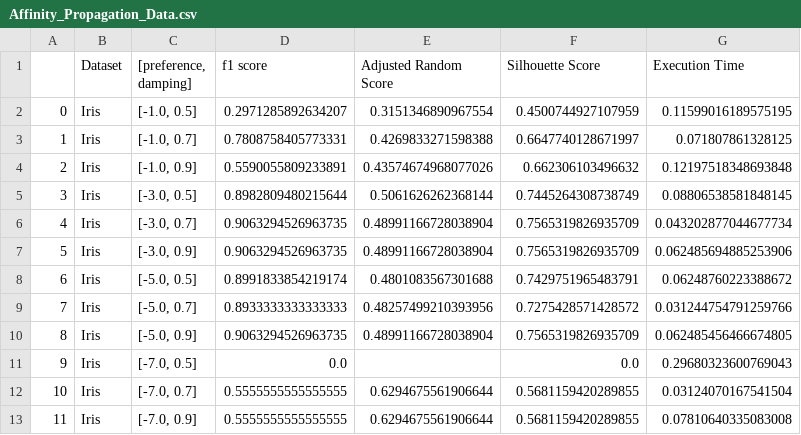
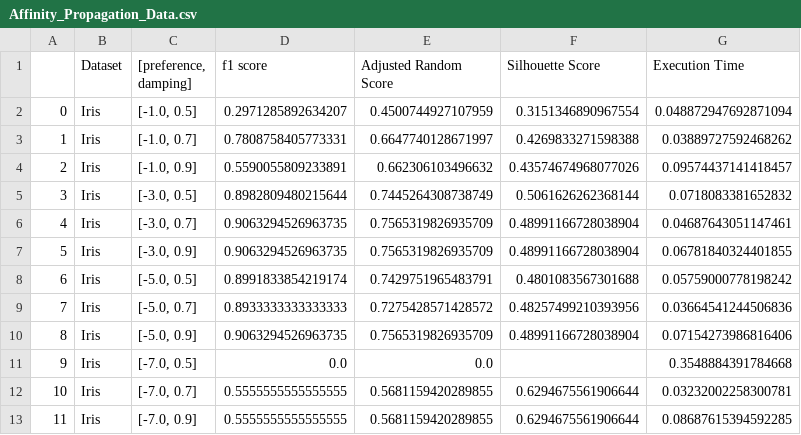
Before and after one commit to ModithaSubasinghe/Clustering-Algorithms, a CSV file: Affinity_Propagation_Data.csv, drawn as a sheet; only a part is shown; the diff covers the shown part only.

```diff
--- a/Affinity_Propagation_Data.csv
+++ b/Affinity_Propagation_Data.csv
@@ -1,13 +1,13 @@
 ,Dataset,"[preference, damping]",f1 score,Adjusted Random Score,Silhouette Score,Execution Time
-0,Iris,"[-1.0, 0.5]",0.2971285892634207,0.3151346890967554,0.4500744927107959,0.11599016189575195
-1,Iris,"[-1.0, 0.7]",0.7808758405773331,0.4269833271598388,0.6647740128671997,0.071807861328125
-2,Iris,"[-1.0, 0.9]",0.5590055809233891,0.43574674968077026,0.662306103496632,0.12197518348693848
-3,Iris,"[-3.0, 0.5]",0.8982809480215644,0.5061626262368144,0.7445264308738749,0.08806538581848145
-4,Iris,"[-3.0, 0.7]",0.9063294526963735,0.48991166728038904,0.7565319826935709,0.043202877044677734
-5,Iris,"[-3.0, 0.9]",0.9063294526963735,0.48991166728038904,0.7565319826935709,0.062485694885253906
-6,Iris,"[-5.0, 0.5]",0.8991833854219174,0.4801083567301688,0.7429751965483791,0.06248760223388672
-7,Iris,"[-5.0, 0.7]",0.8933333333333333,0.48257499210393956,0.7275428571428572,0.031244754791259766
-8,Iris,"[-5.0, 0.9]",0.9063294526963735,0.48991166728038904,0.7565319826935709,0.062485456466674805
-9,Iris,"[-7.0, 0.5]",0.0,,0.0,0.29680323600769043
-10,Iris,"[-7.0, 0.7]",0.5555555555555555,0.6294675561906644,0.5681159420289855,0.03124070167541504
-11,Iris,"[-7.0, 0.9]",0.5555555555555555,0.6294675561906644,0.5681159420289855,0.07810640335083008
+0,Iris,"[-1.0, 0.5]",0.2971285892634207,0.4500744927107959,0.3151346890967554,0.048872947692871094
+1,Iris,"[-1.0, 0.7]",0.7808758405773331,0.6647740128671997,0.4269833271598388,0.03889727592468262
+2,Iris,"[-1.0, 0.9]",0.5590055809233891,0.662306103496632,0.43574674968077026,0.09574437141418457
+3,Iris,"[-3.0, 0.5]",0.8982809480215644,0.7445264308738749,0.5061626262368144,0.0718083381652832
+4,Iris,"[-3.0, 0.7]",0.9063294526963735,0.7565319826935709,0.48991166728038904,0.04687643051147461
+5,Iris,"[-3.0, 0.9]",0.9063294526963735,0.7565319826935709,0.48991166728038904,0.06781840324401855
+6,Iris,"[-5.0, 0.5]",0.8991833854219174,0.7429751965483791,0.4801083567301688,0.05759000778198242
+7,Iris,"[-5.0, 0.7]",0.8933333333333333,0.7275428571428572,0.48257499210393956,0.03664541244506836
+8,Iris,"[-5.0, 0.9]",0.9063294526963735,0.7565319826935709,0.48991166728038904,0.07154273986816406
+9,Iris,"[-7.0, 0.5]",0.0,0.0,,0.3548884391784668
+10,Iris,"[-7.0, 0.7]",0.5555555555555555,0.5681159420289855,0.6294675561906644,0.03232002258300781
+11,Iris,"[-7.0, 0.9]",0.5555555555555555,0.5681159420289855,0.6294675561906644,0.08687615394592285
```
Also changed, not shown: 90 edited cells elsewhere in this file, Aggromilative_Data.csv, DBScan_Data.csv, 4 other files.
